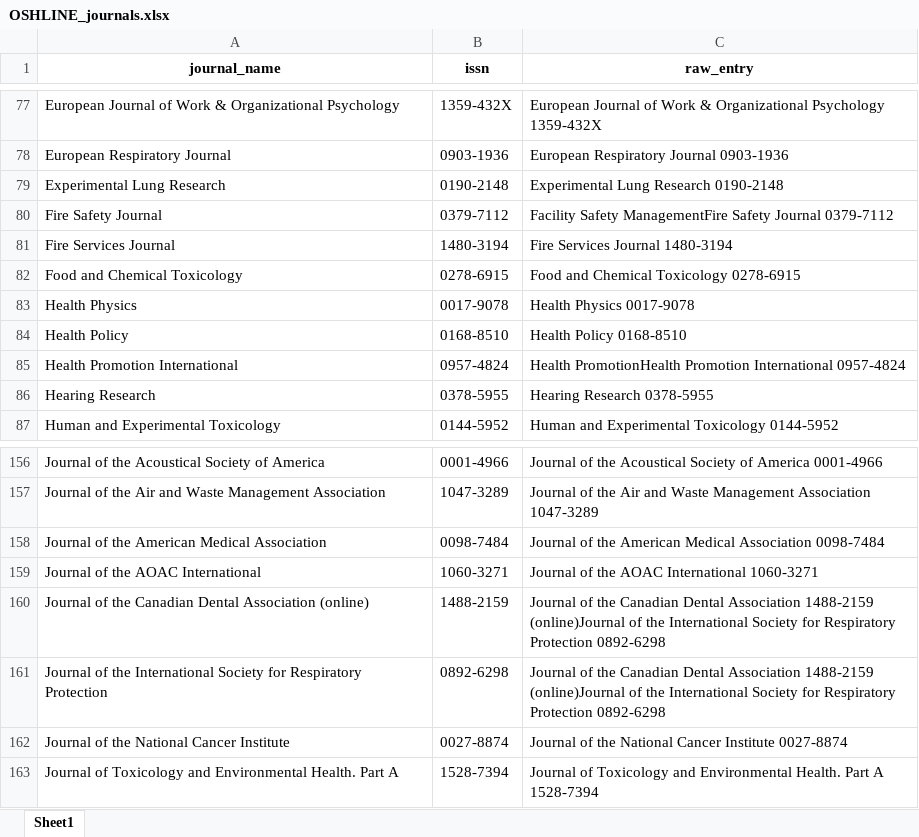
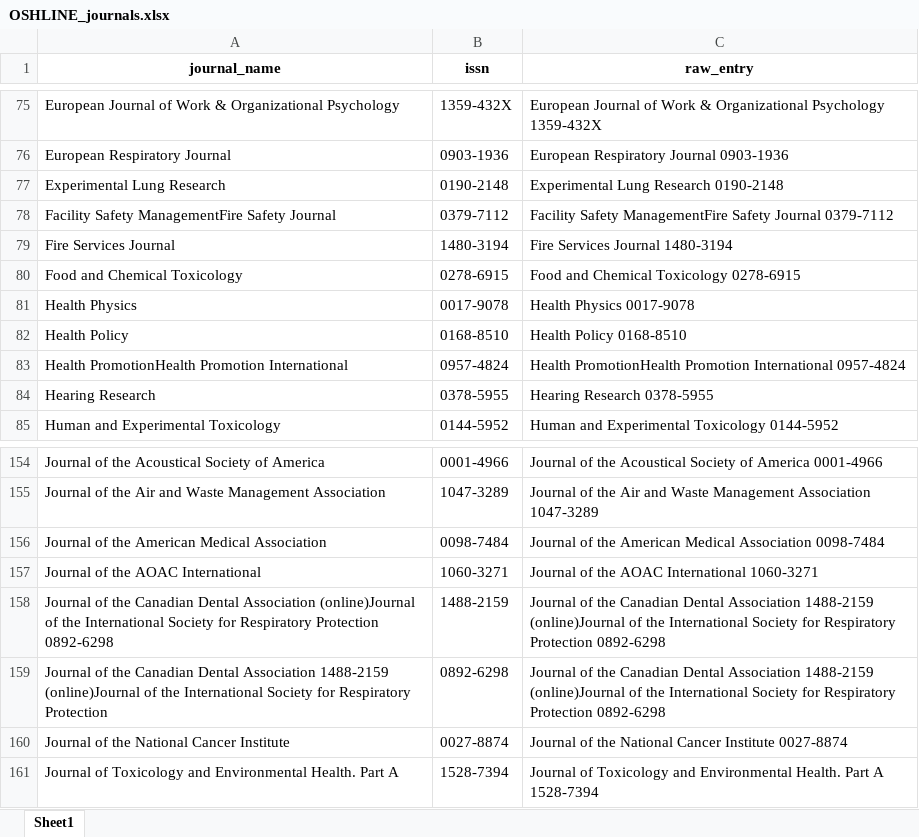
Before and after one commit to UtrechtUniversity/DOA-journal-occupational, an Excel workbook: data/temp/OSHLINE_journals.xlsx, sheet Sheet1, drawn as a sheet; only a part is shown, gaps mark what is left out; values as stored, in another font and other column widths than the file's, no borders; addresses are those after the commit; the diff covers the shown part only; the diff names each change by its address in the sheet, - before the commit and + after, or states it on an @@ line.

```diff
--- a/data/temp/OSHLINE_journals.xlsx (sheet Sheet1)
+++ b/data/temp/OSHLINE_journals.xlsx (sheet Sheet1)
-A78 (journal_name): Fire Safety Journal
+A78 (journal_name): Facility Safety ManagementFire Safety Journal
-A83 (journal_name): Health Promotion International
+A83 (journal_name): Health PromotionHealth Promotion International
-A158 (journal_name): …Dental Association (online)
+A158 (journal_name): …Dental Association (online)Journal of the International Society for Respiratory Protection 0892-6298
-A159 (journal_name): …of the International Society…
+A159 (journal_name): …of the Canadian Dental Association 1488-2159 (online)Journal of the International Society…
```
Also changed, not shown: 2 removed rows and 9 edited cells elsewhere in this sheet, data/processed/OSHLINE_journals_DOAJ_match.xlsx, data/temp/OSHLINE_journals_DOAJ_match.xlsx, 18 other files.
